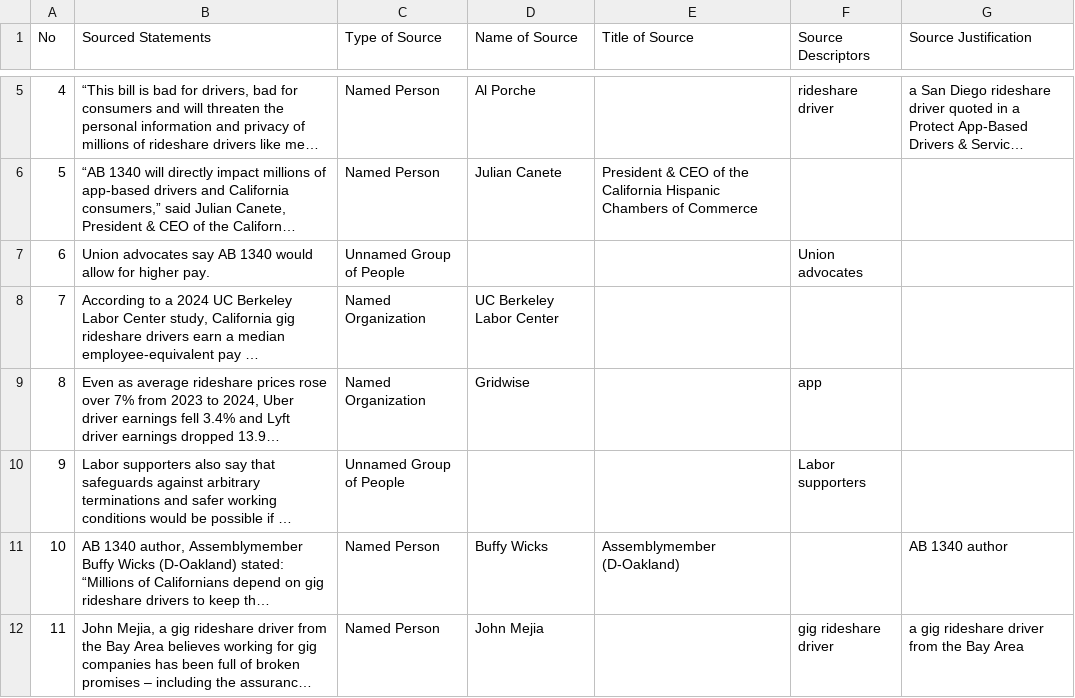
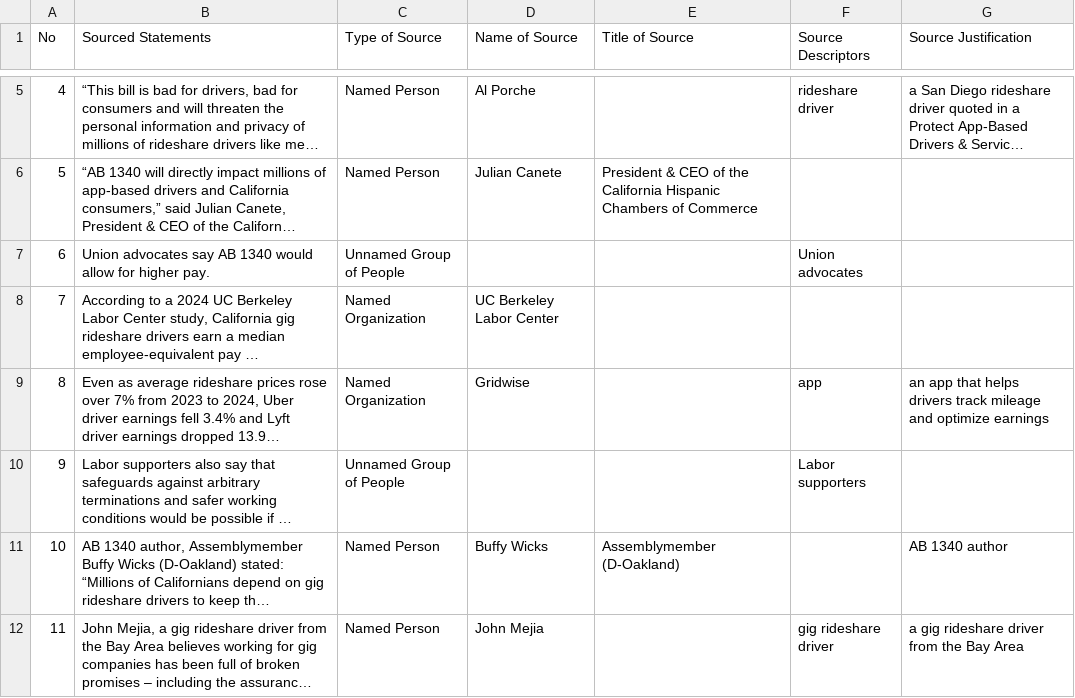
Before and after one commit to MarkkulaCenterJMEthics/llms-journ-sourcing, a CSV file: benchmarking/GT data/GT-2026/42-Uber-Lyft-CA.csv, drawn as a sheet; only a part is shown, gaps mark what is left out; long unchanged cells end in …; the diff names each change by its address in the sheet, - before the commit and + after, or states it on an @@ line.

```diff
--- a/benchmarking/GT data/GT-2026/42-Uber-Lyft-CA.csv
+++ b/benchmarking/GT data/GT-2026/42-Uber-Lyft-CA.csv
-G9 (Source Justification): (empty)
+G9 (Source Justification): an app that helps drivers track mileage and optimize earnings
```
